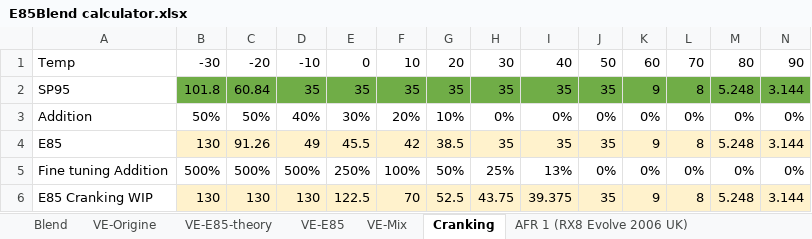
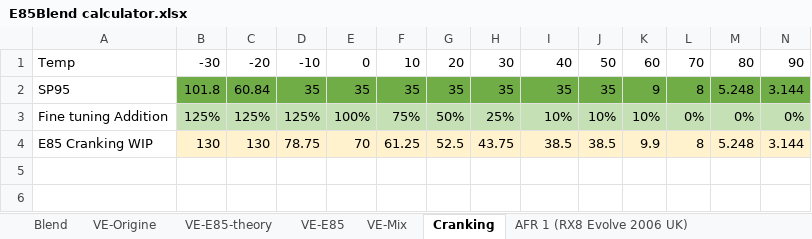
Before and after one commit to xcorbel/RX8-E85-Vtune, an Excel workbook: E85Blend calculator.xlsx, sheet Cranking, drawn as a sheet; only a part is shown; values as stored, in another font and other column widths than the file's, no borders; removed rows and columns are numbered as before the commit, all else as after; rows hold the shown columns only; the diff covers the shown part only; the diff names each change by its address in the sheet, - before the commit and + after, or states it on an @@ line.

Commit message:
WIP of E-85 Cranking optimisation (better start at 8°c validated) cranking in xls and applied only in  v1.06 mazda-edit uk-evolve version

```diff
--- a/E85Blend calculator.xlsx (sheet Cranking)
+++ b/E85Blend calculator.xlsx (sheet Cranking)
-row 3: Addition | 50% | 50% | 40% | 30% | 20% | 10% | 0% | 0% | 0% | 0% | 0% | 0% | 0%
-row 4: E85 | 130 | 91.26 | 49 | 45.5 | 42 | 38.5 | 35 | 35 | 35 | 9 | 8 | 5.248 | 3.144
-B3: 500%
+B3: 125%
-B3:N3 fill: none
+B3:N3 fill: #C5E0B4
-C3: 500%
+C3: 125%
-D3: 500%
+D3: 125%
-E3: 250%
+E3: 100%
-F3: 100%
+F3: 75%
-I3: 13%
+I3: 10%
-J3: 0%
+J3: 10%
-K3: 0%
+K3: 10%
-D4: 130
+D4: 78.75
-E4: 122.5
+E4: 70
-F4: 70
+F4: 61.25
-I4: 39.375
+I4: 38.5
-J4: 35
+J4: 38.5
-K4: 9
+K4: 9.9
```
Also changed, not shown: cell formats elsewhere in this sheet, formulas that keep their value, 1 other file.
